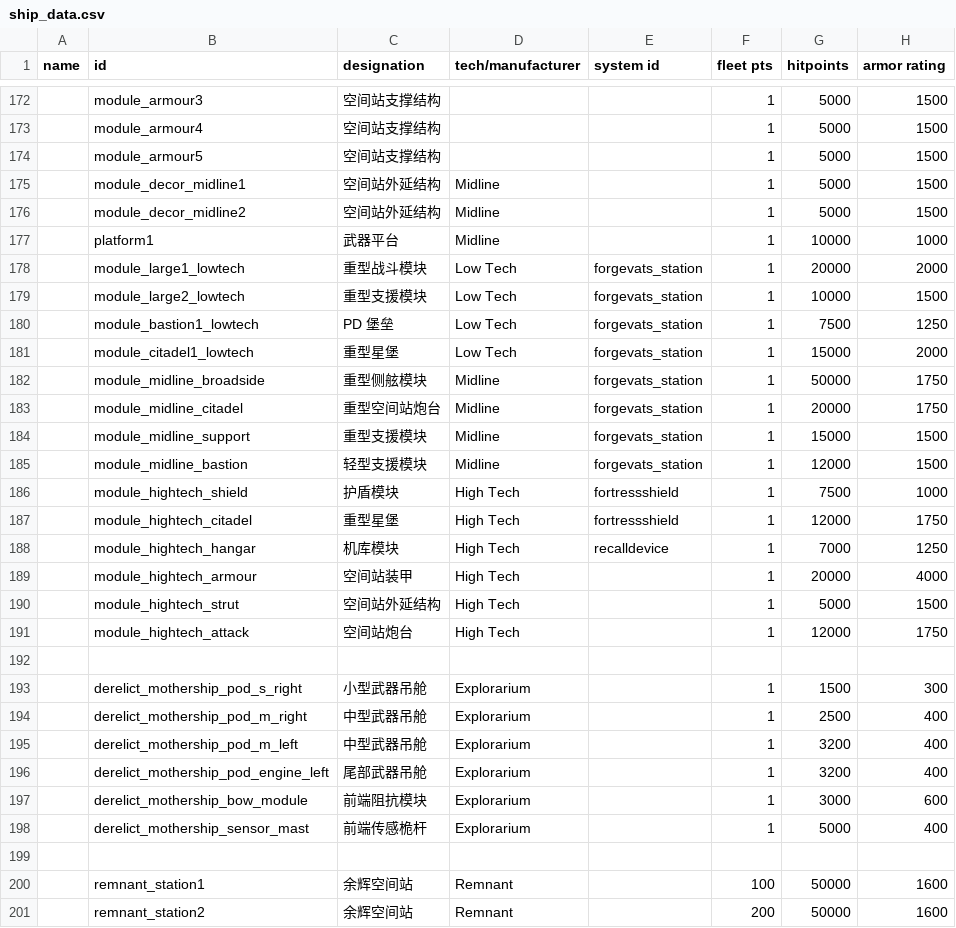
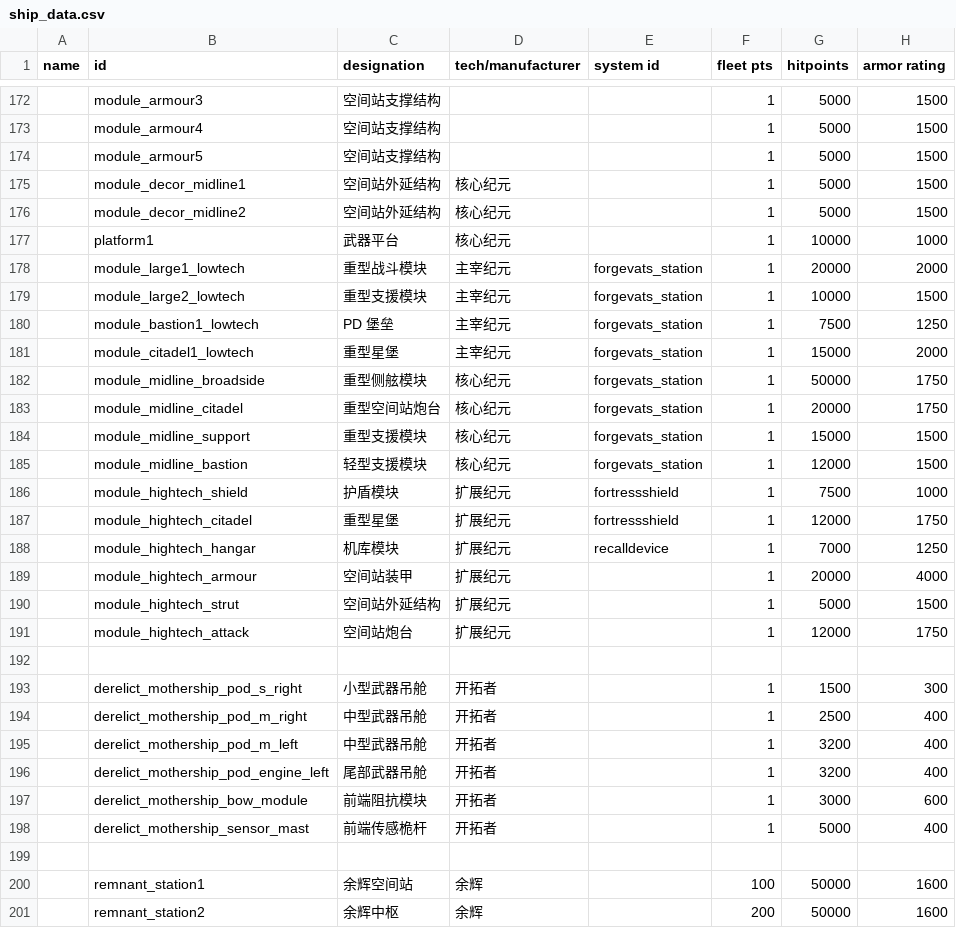
Before and after one commit to TruthOriginem/Starsector-Localization-CN, a CSV file: localization/data/hulls/ship_data.csv, drawn as a sheet; only a part is shown, gaps mark what is left out; the diff covers the shown part only; the diff names each change by its address in the sheet, - before the commit and + after, or states it on an @@ line.

```diff
--- a/localization/data/hulls/ship_data.csv
+++ b/localization/data/hulls/ship_data.csv
-D175:D177 (tech/manufacturer): Midline
+D175:D177 (tech/manufacturer): 核心纪元
-D178:D181 (tech/manufacturer): Low Tech
+D178:D181 (tech/manufacturer): 主宰纪元
-D182:D185 (tech/manufacturer): Midline
+D182:D185 (tech/manufacturer): 核心纪元
-D186:D191 (tech/manufacturer): High Tech
+D186:D191 (tech/manufacturer): 扩展纪元
-D193:D198 (tech/manufacturer): Explorarium
+D193:D198 (tech/manufacturer): 开拓者
-D200:D201 (tech/manufacturer): Remnant
+D200:D201 (tech/manufacturer): 余辉
-C201 (designation): 余辉空间站
+C201 (designation): 余辉中枢
```
Also changed, not shown: 61 edited cells elsewhere in this file, localization/data/campaign/market_conditions.csv, localization/data/campaign/special_items.csv, 31 other files.
